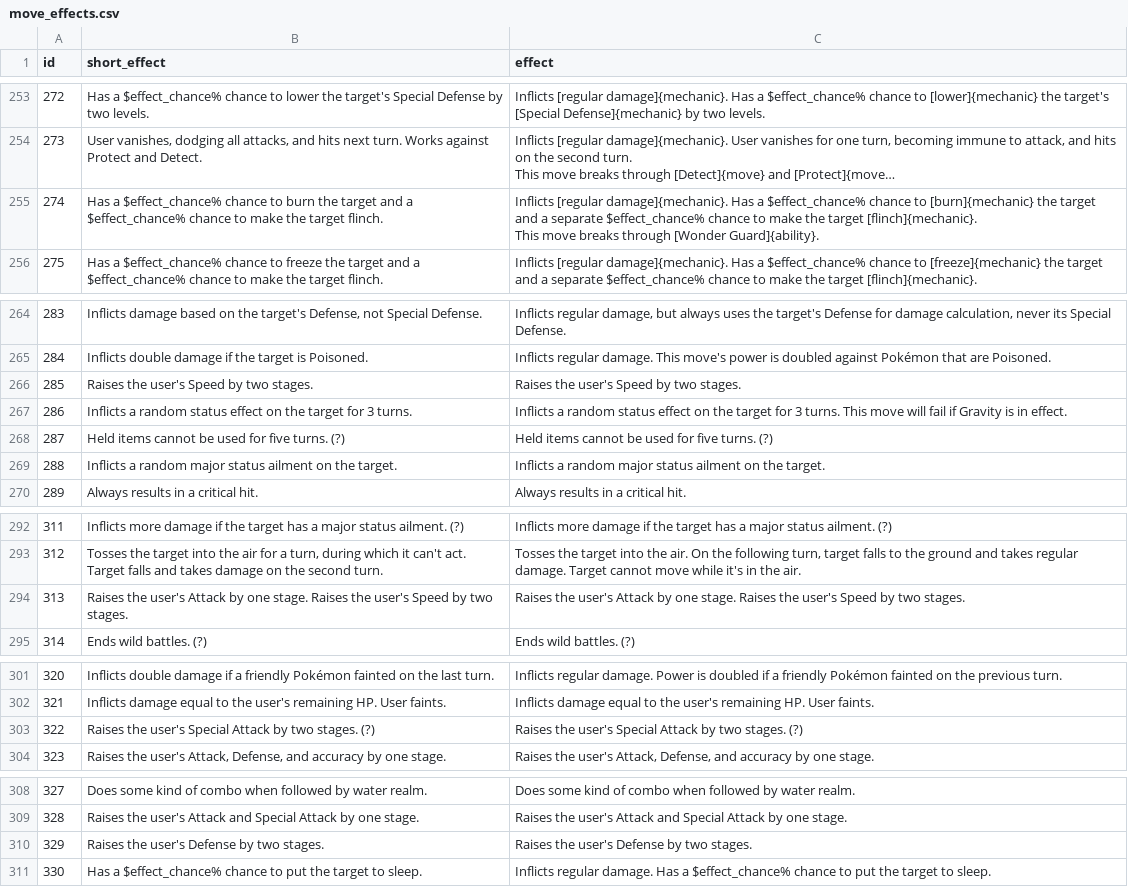
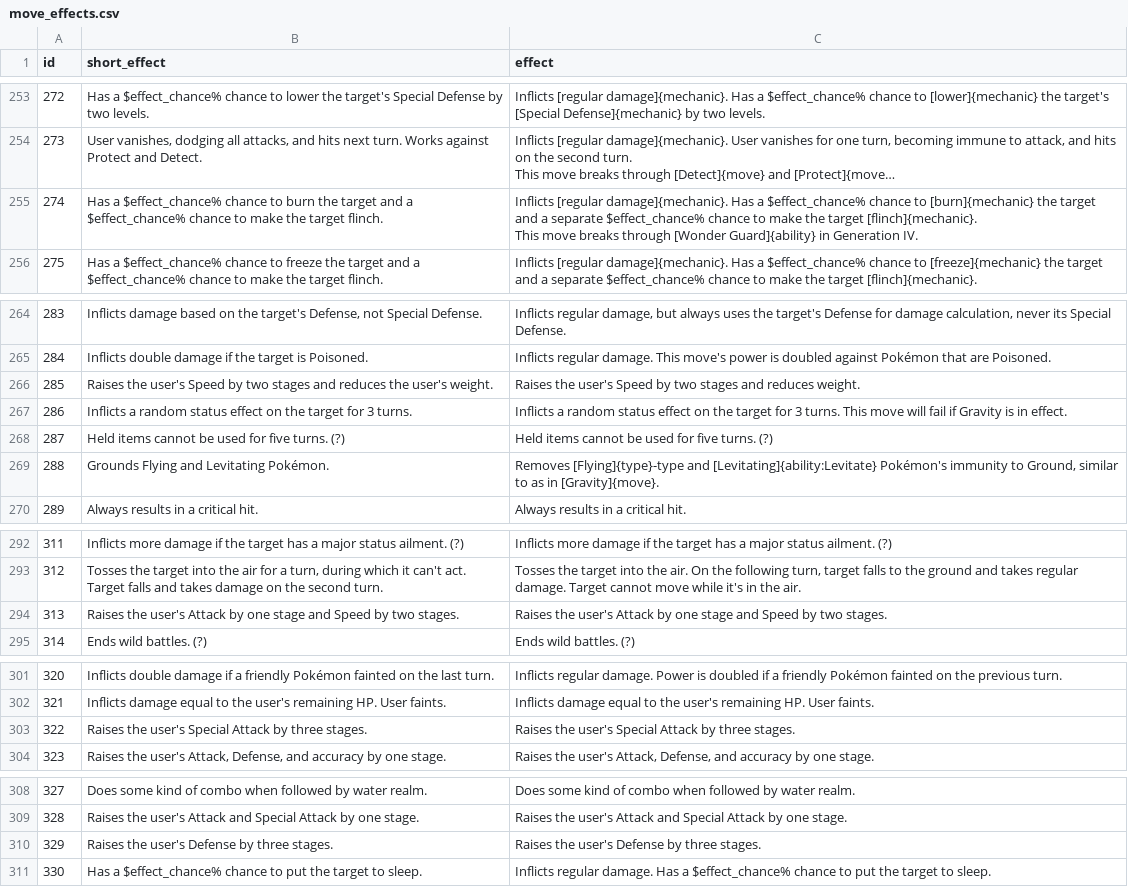
Before and after one commit to veekun/pokedex, a CSV file: pokedex/data/csv/move_effects.csv, drawn as a sheet; only a part is shown, gaps mark what is left out; long unchanged cells end in …; the diff covers the shown part only; the diff names each change by its address in the sheet, - before the commit and + after, or states it on an @@ line.

```diff
--- a/pokedex/data/csv/move_effects.csv
+++ b/pokedex/data/csv/move_effects.csv
-C255 (effect): …through [Wonder Guard]{ability}.
+C255 (effect): …through [Wonder Guard]{ability} in Generation IV.
-B266 (short_effect): …by two stages.
+B266 (short_effect): …by two stages and reduces the user's weight.
-C266 (effect): …by two stages.
+C266 (effect): …by two stages and reduces weight.
-B269 (short_effect): Inflicts a random major status ailment on the target.
+B269 (short_effect): Grounds Flying and Levitating Pokémon.
-C269 (effect): Inflicts a random major status ailment on the target.
+C269 (effect): Removes [Flying]{type}-type and [Levitating]{ability:Levitate} Pokémon's immunity to Ground, similar to as in [Gravity]{move}.
-B294 (short_effect): …by one stage. Raises the user's Speed by…
+B294 (short_effect): …by one stage and Speed by…
-C294 (effect): …by one stage. Raises the user's Speed by…
+C294 (effect): …by one stage and Speed by…
-B303 (short_effect): …Attack by two stages. (?)
+B303 (short_effect): …Attack by three stages.
-C303 (effect): …Attack by two stages. (?)
+C303 (effect): …Attack by three stages.
-B310 (short_effect): Raises the user's Defense by two stages.
+B310 (short_effect): Raises the user's Defense by three stages.
-C310 (effect): Raises the user's Defense by two stages.
+C310 (effect): Raises the user's Defense by three stages.
```
Also changed, not shown: 1 edited cell elsewhere in this file, pokedex/data/csv/abilities.csv.
